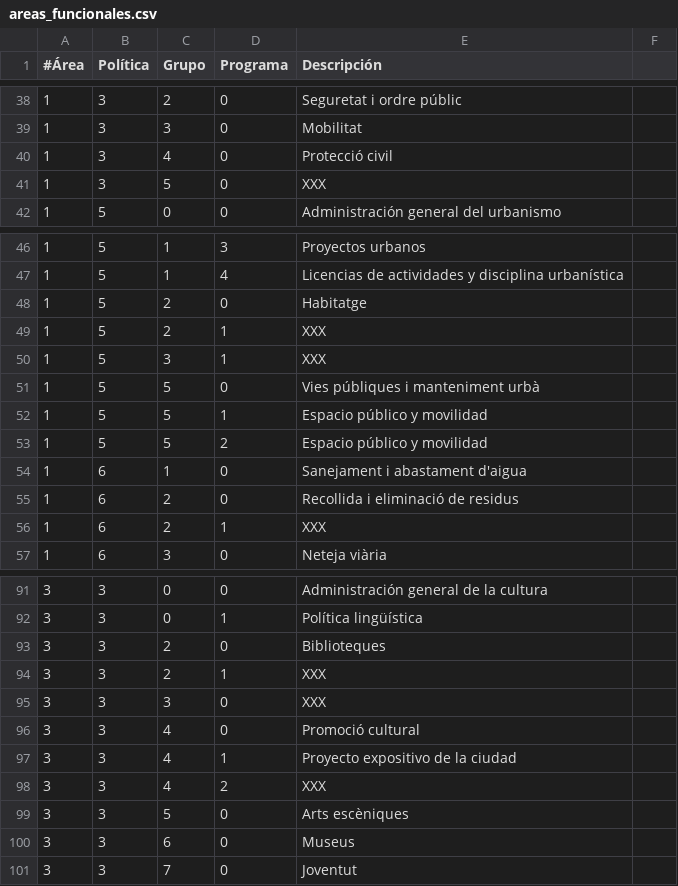
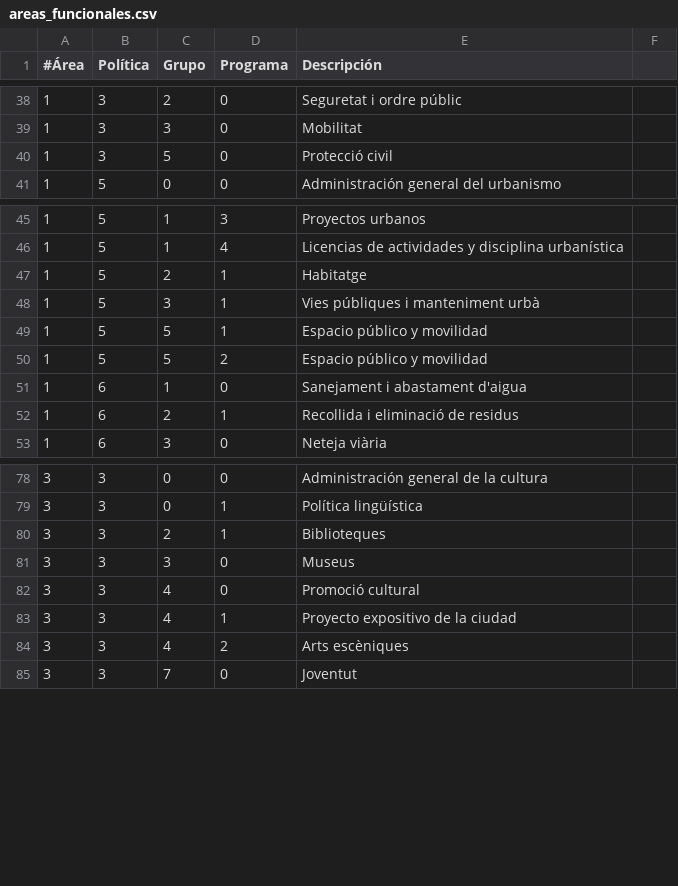
Before and after one commit to civio/presupuesto-rubi, a CSV file: data/areas_funcionales.csv, drawn as a sheet; only a part is shown, gaps mark what is left out; the diff covers the shown part only.

```diff
--- a/data/areas_funcionales.csv
+++ b/data/areas_funcionales.csv
@@ -39,4 +39,3 @@
 1,3,3,0,Mobilitat
-1,3,4,0,Protecció civil
-1,3,5,0,XXX
+1,3,5,0,Protecció civil
 1,5,0,0,Administración general del urbanismo
@@ -47,6 +46,4 @@
 1,5,1,4,Licencias de actividades y disciplina urbanística
-1,5,2,0,Habitatge
-1,5,2,1,XXX
-1,5,3,1,XXX
-1,5,5,0,Vies públiques i manteniment urbà
+1,5,2,1,Habitatge
+1,5,3,1,Vies públiques i manteniment urbà
 1,5,5,1,Espacio público y movilidad
@@ -54,4 +51,3 @@
 1,6,1,0,Sanejament i abastament d'aigua
-1,6,2,0,Recollida i eliminació de residus
-1,6,2,1,XXX
+1,6,2,1,Recollida i eliminació de residus
 1,6,3,0,Neteja viària
@@ -92,10 +79,7 @@
 3,3,0,1,Política lingüística
-3,3,2,0,Biblioteques
-3,3,2,1,XXX
-3,3,3,0,XXX
+3,3,2,1,Biblioteques
+3,3,3,0,Museus
 3,3,4,0,Promoció cultural
 3,3,4,1,Proyecto expositivo de la ciudad
-3,3,4,2,XXX
-3,3,5,0,Arts escèniques
-3,3,6,0,Museus
+3,3,4,2,Arts escèniques
 3,3,7,0,Joventut
```
Also changed, not shown: 11 removed rows and 11 edited cells elsewhere in this file, 4 other files.
